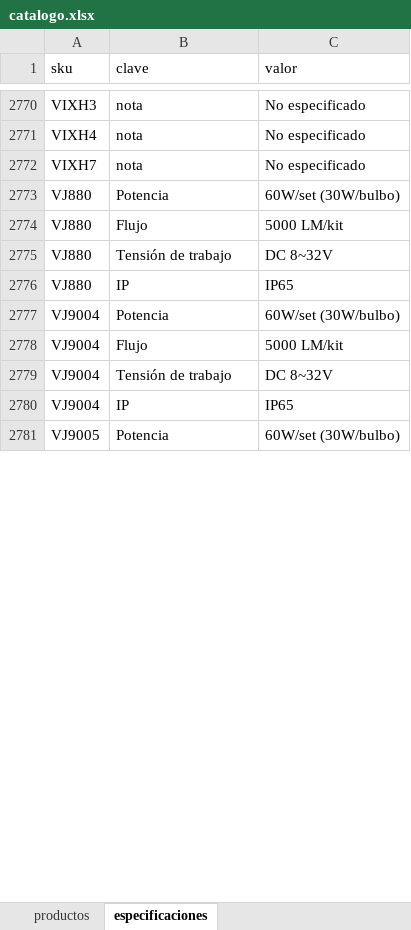
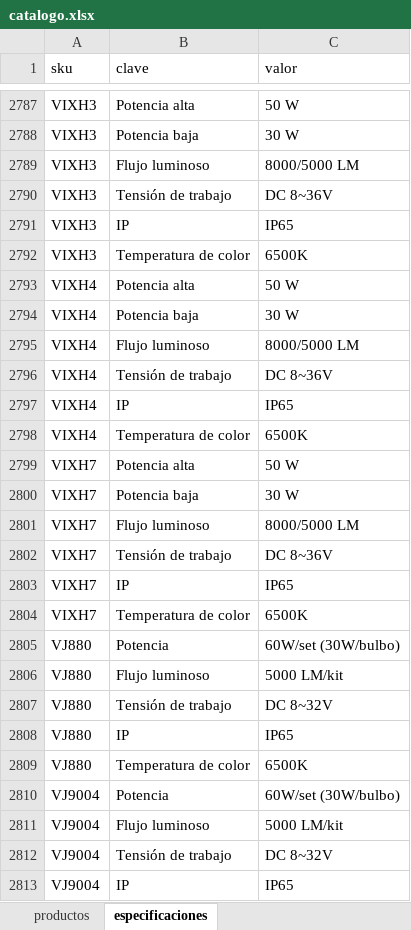
Before and after one commit to Samuraimaid/MC-LARENS_ERP2, an Excel workbook: catalogos/ds18_2021/catalogo.xlsx, sheet especificaciones, drawn as a sheet; only a part is shown, gaps mark what is left out; the shorter side is filled out with more unchanged rows; values as stored, in another font and other column widths than the file's, no borders; addresses are those after the commit; the diff covers the shown part only; the diff names each change by its address in the sheet, - before the commit and + after, or states it on an @@ line.

```diff
--- a/catalogos/ds18_2021/catalogo.xlsx (sheet especificaciones)
+++ b/catalogos/ds18_2021/catalogo.xlsx (sheet especificaciones)
-B2787 (clave): nota
+B2787 (clave): Potencia alta
-C2787 (valor): No especificado
+C2787 (valor): 50 W
+row 2788: VIXH3 | Potencia baja | 30 W
+row 2789: VIXH3 | Flujo luminoso | 8000/5000 LM
+row 2790: VIXH3 | Tensión de trabajo | DC 8~36V
+row 2791: VIXH3 | IP | IP65
+row 2792: VIXH3 | Temperatura de color | 6500K
-B2793 (clave): nota
+B2793 (clave): Potencia alta
-C2793 (valor): No especificado
+C2793 (valor): 50 W
+row 2794: VIXH4 | Potencia baja | 30 W
+row 2795: VIXH4 | Flujo luminoso | 8000/5000 LM
+row 2796: VIXH4 | Tensión de trabajo | DC 8~36V
+row 2797: VIXH4 | IP | IP65
+row 2798: VIXH4 | Temperatura de color | 6500K
-B2799 (clave): nota
+B2799 (clave): Potencia alta
-C2799 (valor): No especificado
+C2799 (valor): 50 W
+row 2800: VIXH7 | Potencia baja | 30 W
+row 2801: VIXH7 | Flujo luminoso | 8000/5000 LM
+row 2802: VIXH7 | Tensión de trabajo | DC 8~36V
+row 2803: VIXH7 | IP | IP65
+row 2804: VIXH7 | Temperatura de color | 6500K
-B2806 (clave): Flujo
+B2806 (clave): Flujo luminoso
+row 2809: VJ880 | Temperatura de color | 6500K
-B2811 (clave): Flujo
+B2811 (clave): Flujo luminoso
```
Also changed, not shown: 52 added rows, 3 removed rows and 70 edited cells elsewhere in this sheet, sheet productos, 2 other files.
